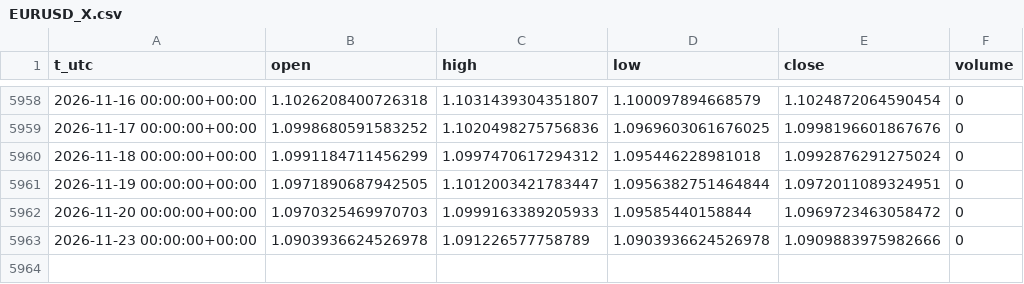
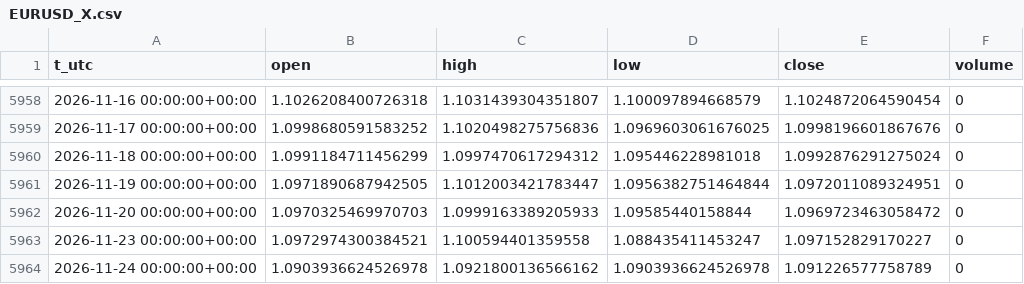
Before and after one commit to egedogann/piyasa-veri, a CSV file: data/d1/EURUSD_X.csv, drawn as a sheet; only a part is shown, gaps mark what is left out.

```diff
--- a/data/d1/EURUSD_X.csv
+++ b/data/d1/EURUSD_X.csv
@@ -5962,2 +5962,3 @@ t_utc,open,high,low,close,volume
 2026-11-20 00:00:00+00:00,1.0970325469970703,1.0999163389205933,1.09585440158844,1.0969723463058472,0
-2026-11-23 00:00:00+00:00,1.0903936624526978,1.091226577758789,1.0903936624526978,1.0909883975982666,0
+2026-11-23 00:00:00+00:00,1.0972974300384521,1.100594401359558,1.088435411453247,1.097152829170227,0
+2026-11-24 00:00:00+00:00,1.0903936624526978,1.0921800136566162,1.0903936624526978,1.091226577758789,0
```
Also changed, not shown: data/d1/CNY_X.csv, data/d1/IDX_HSI.csv, 37 other files.
